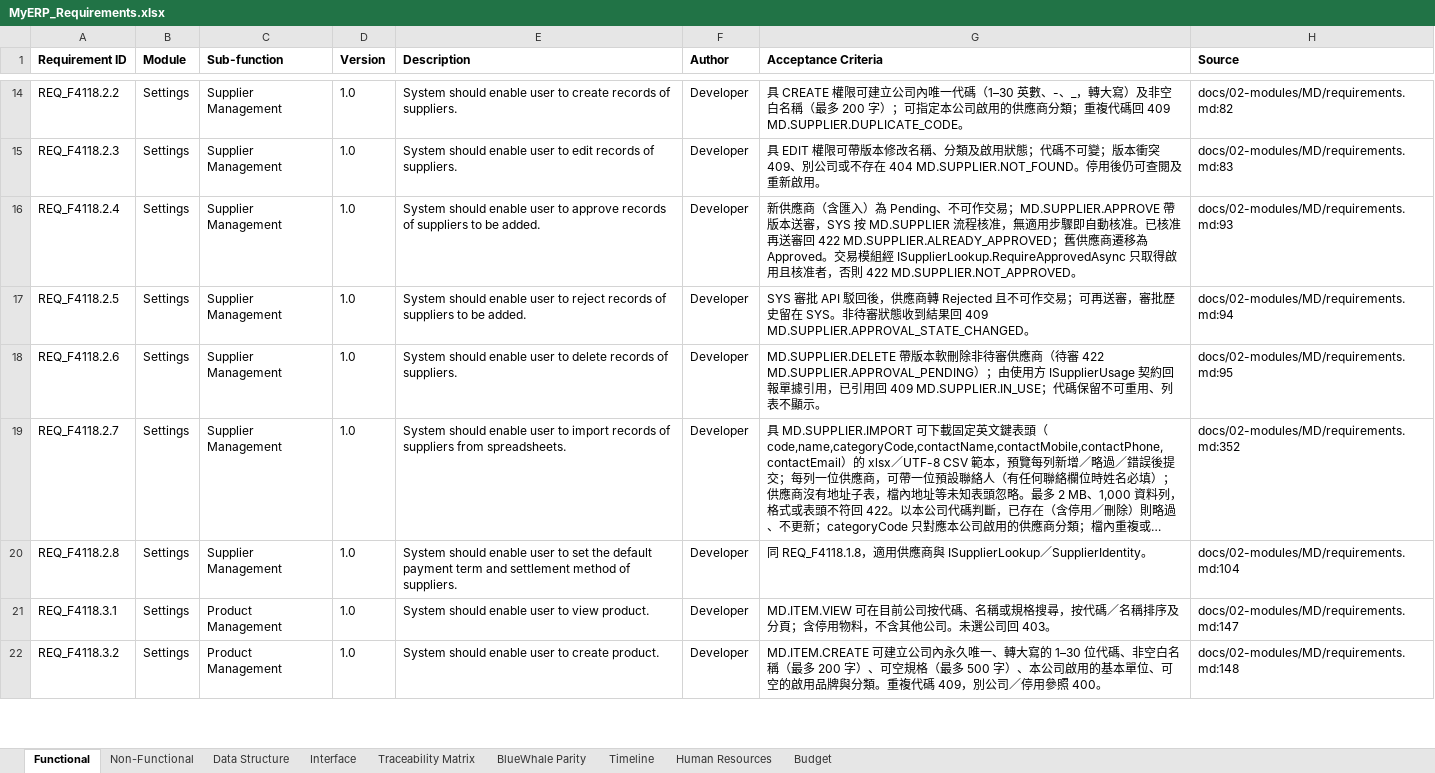
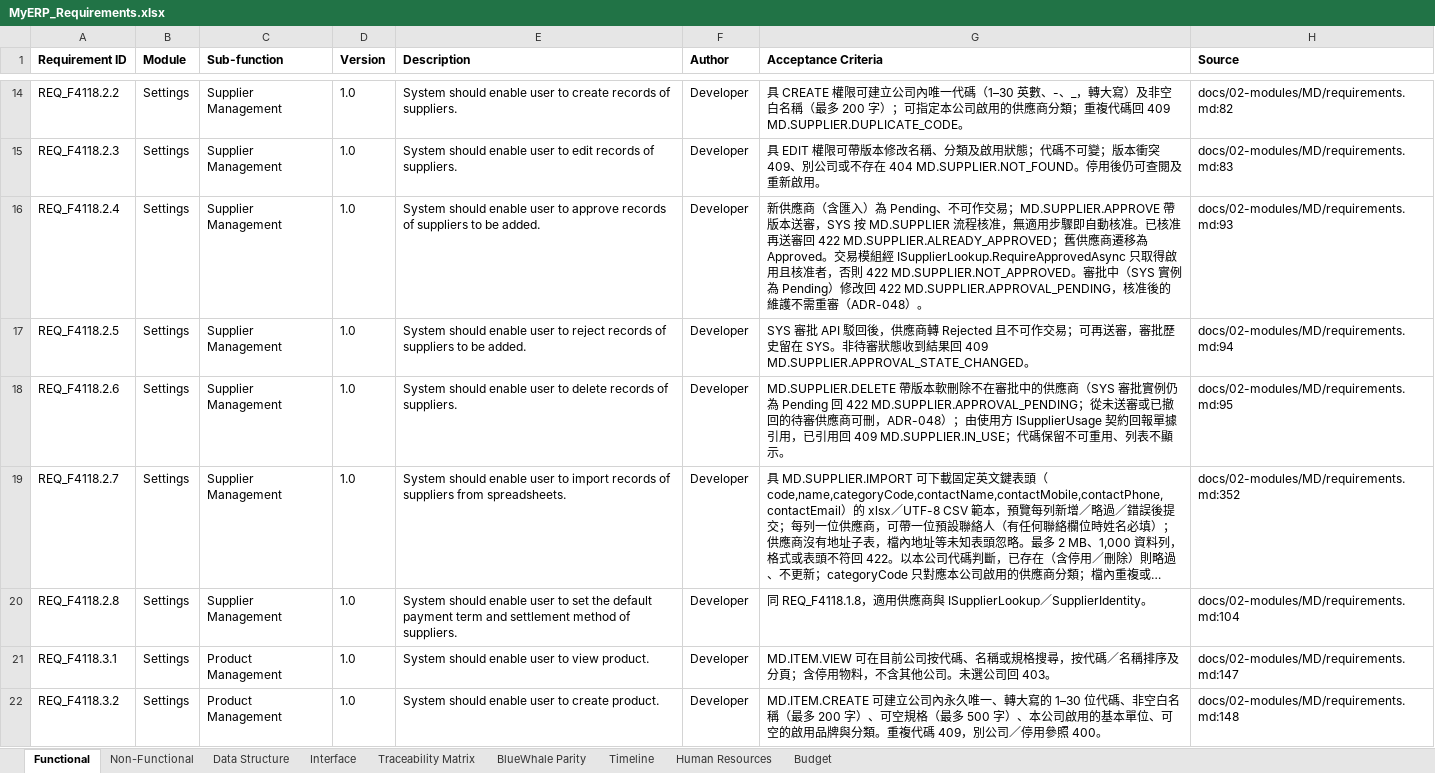
Before and after one commit to snowwhite10/MyERP, an Excel workbook: docs/99-output/MyERP_Requirements.xlsx, sheet Functional, drawn as a sheet; only a part is shown, gaps mark what is left out; long unchanged cells end in …; values as stored, in another font and other column widths than the file's, no borders; the diff covers the shown part only; the diff names each change by its address in the sheet, - before the commit and + after, or states it on an @@ line.

```diff
--- a/docs/99-output/MyERP_Requirements.xlsx (sheet Functional)
+++ b/docs/99-output/MyERP_Requirements.xlsx (sheet Functional)
-G16 (Acceptance Criteria): …MD.SUPPLIER.NOT_APPROVED。
+G16 (Acceptance Criteria): …MD.SUPPLIER.NOT_APPROVED。審批中（SYS 實例為 Pending）修改回 422 MD.SUPPLIER.APPROVAL_PENDING，核准後的維護不需重審（ADR-048）。
-G18 (Acceptance Criteria): …本軟刪除非待審供應商（待審 422 MD.SUPPLIER.APPROVAL_PENDING）；由使…
+G18 (Acceptance Criteria): …本軟刪除不在審批中的供應商（SYS 審批實例仍為 Pending 回 422 MD.SUPPLIER.APPROVAL_PENDING；從未送審或已撤回的待審供應商可刪，ADR-048）；由使…
```
Also changed, not shown: 18 edited cells elsewhere in this sheet, sheet Traceability Matrix, sheet Interface, sheet BlueWhale Parity, 11 other files.
